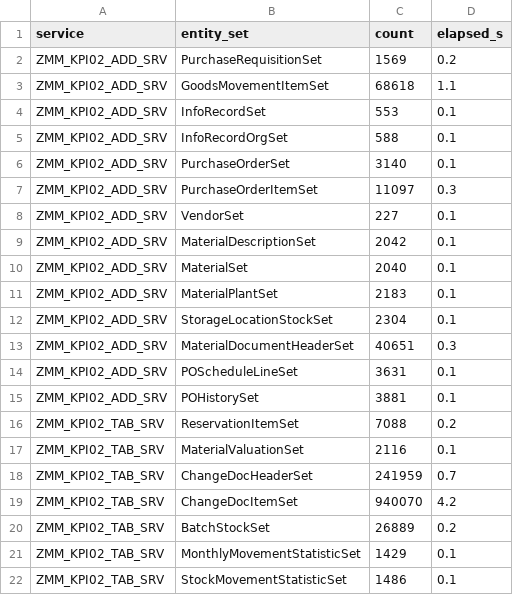
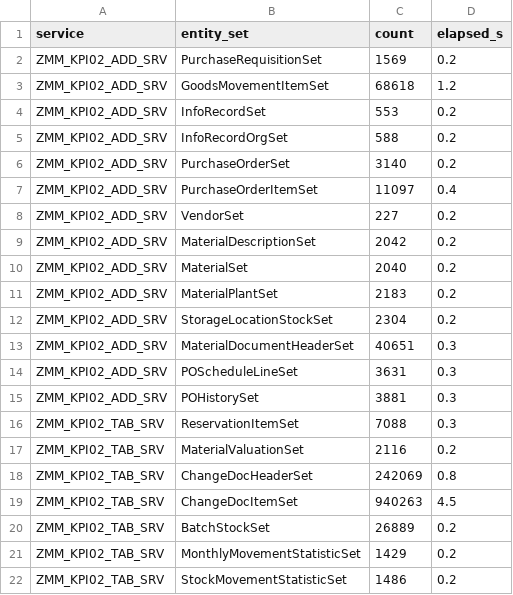
Before and after one commit to nishantk1710/Init-7-8-13-Backend, a CSV file: data-generator/discovery/counts.csv, drawn as a sheet.

```diff
--- a/data-generator/discovery/counts.csv
+++ b/data-generator/discovery/counts.csv
@@ -2,21 +2,21 @@ service,entity_set,count,elapsed_s
 ZMM_KPI02_ADD_SRV,PurchaseRequisitionSet,1569,0.2
-ZMM_KPI02_ADD_SRV,GoodsMovementItemSet,68618,1.1
-ZMM_KPI02_ADD_SRV,InfoRecordSet,553,0.1
-ZMM_KPI02_ADD_SRV,InfoRecordOrgSet,588,0.1
-ZMM_KPI02_ADD_SRV,PurchaseOrderSet,3140,0.1
-ZMM_KPI02_ADD_SRV,PurchaseOrderItemSet,11097,0.3
-ZMM_KPI02_ADD_SRV,VendorSet,227,0.1
-ZMM_KPI02_ADD_SRV,MaterialDescriptionSet,2042,0.1
-ZMM_KPI02_ADD_SRV,MaterialSet,2040,0.1
-ZMM_KPI02_ADD_SRV,MaterialPlantSet,2183,0.1
-ZMM_KPI02_ADD_SRV,StorageLocationStockSet,2304,0.1
+ZMM_KPI02_ADD_SRV,GoodsMovementItemSet,68618,1.2
+ZMM_KPI02_ADD_SRV,InfoRecordSet,553,0.2
+ZMM_KPI02_ADD_SRV,InfoRecordOrgSet,588,0.2
+ZMM_KPI02_ADD_SRV,PurchaseOrderSet,3140,0.2
+ZMM_KPI02_ADD_SRV,PurchaseOrderItemSet,11097,0.4
+ZMM_KPI02_ADD_SRV,VendorSet,227,0.2
+ZMM_KPI02_ADD_SRV,MaterialDescriptionSet,2042,0.2
+ZMM_KPI02_ADD_SRV,MaterialSet,2040,0.2
+ZMM_KPI02_ADD_SRV,MaterialPlantSet,2183,0.2
+ZMM_KPI02_ADD_SRV,StorageLocationStockSet,2304,0.2
 ZMM_KPI02_ADD_SRV,MaterialDocumentHeaderSet,40651,0.3
-ZMM_KPI02_ADD_SRV,POScheduleLineSet,3631,0.1
-ZMM_KPI02_ADD_SRV,POHistorySet,3881,0.1
-ZMM_KPI02_TAB_SRV,ReservationItemSet,7088,0.2
-ZMM_KPI02_TAB_SRV,MaterialValuationSet,2116,0.1
-ZMM_KPI02_TAB_SRV,ChangeDocHeaderSet,241959,0.7
-ZMM_KPI02_TAB_SRV,ChangeDocItemSet,940070,4.2
+ZMM_KPI02_ADD_SRV,POScheduleLineSet,3631,0.3
+ZMM_KPI02_ADD_SRV,POHistorySet,3881,0.3
+ZMM_KPI02_TAB_SRV,ReservationItemSet,7088,0.3
+ZMM_KPI02_TAB_SRV,MaterialValuationSet,2116,0.2
+ZMM_KPI02_TAB_SRV,ChangeDocHeaderSet,242069,0.8
+ZMM_KPI02_TAB_SRV,ChangeDocItemSet,940263,4.5
 ZMM_KPI02_TAB_SRV,BatchStockSet,26889,0.2
-ZMM_KPI02_TAB_SRV,MonthlyMovementStatisticSet,1429,0.1
-ZMM_KPI02_TAB_SRV,StockMovementStatisticSet,1486,0.1
+ZMM_KPI02_TAB_SRV,MonthlyMovementStatisticSet,1429,0.2
+ZMM_KPI02_TAB_SRV,StockMovementStatisticSet,1486,0.2
```
Also changed, not shown: data-generator/discovery/filter_support.csv, data-generator/discovery/properties.csv, 39 other files.
